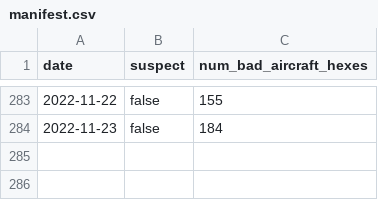
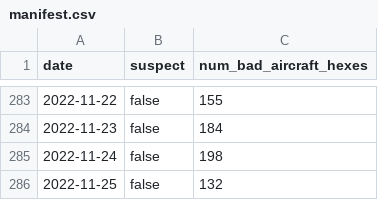
Before and after one commit to guofengji/gpsjam.org, a CSV file: public/data/manifest.csv, drawn as a sheet; only a part is shown, gaps mark what is left out; the diff names each change by its address in the sheet, - before the commit and + after, or states it on an @@ line.

Commit message:
Added data for 2022-11-24 and 2022-11-25..

```diff
--- a/public/data/manifest.csv
+++ b/public/data/manifest.csv
+row 285: 2022-11-24 | false | 198
+row 286: 2022-11-25 | false | 132
```
Also changed, not shown: 2 other files.
